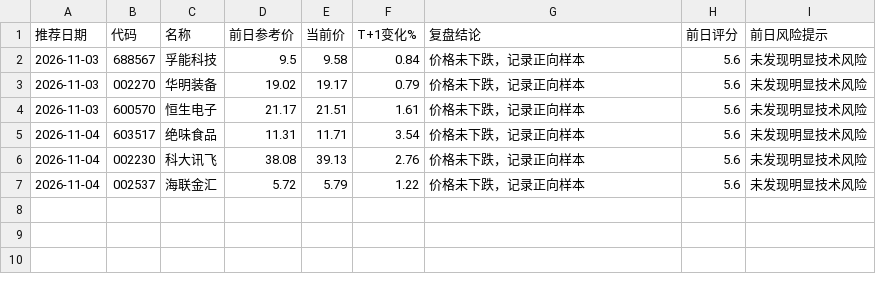
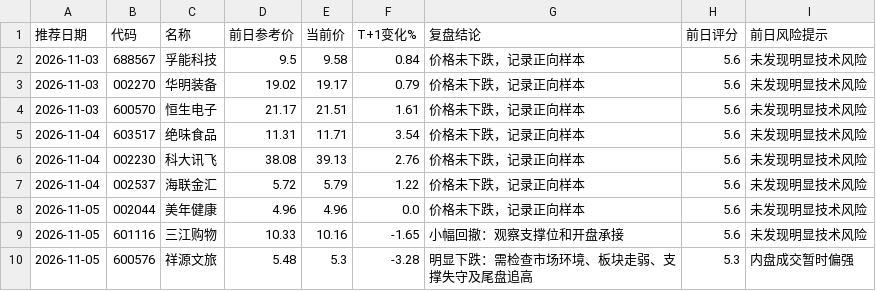
Before and after one commit to hyomin-1/a-, a CSV file: reports/overnight_learning.csv, drawn as a sheet.

```diff
--- a/reports/overnight_learning.csv
+++ b/reports/overnight_learning.csv
@@ -7 +7,4 @@
 2026-11-04,002537,海联金汇,5.72,5.79,1.22,价格未下跌，记录正向样本,5.6,未发现明显技术风险
+2026-11-05,002044,美年健康,4.96,4.96,0.0,价格未下跌，记录正向样本,5.6,未发现明显技术风险
+2026-11-05,601116,三江购物,10.33,10.16,-1.65,小幅回撤：观察支撑位和开盘承接,5.6,未发现明显技术风险
+2026-11-05,600576,祥源文旅,5.48,5.3,-3.28,明显下跌：需检查市场环境、板块走弱、支撑失守及尾盘追高,5.3,内盘成交暂时偏强
```
Also changed, not shown: 5 other files.
